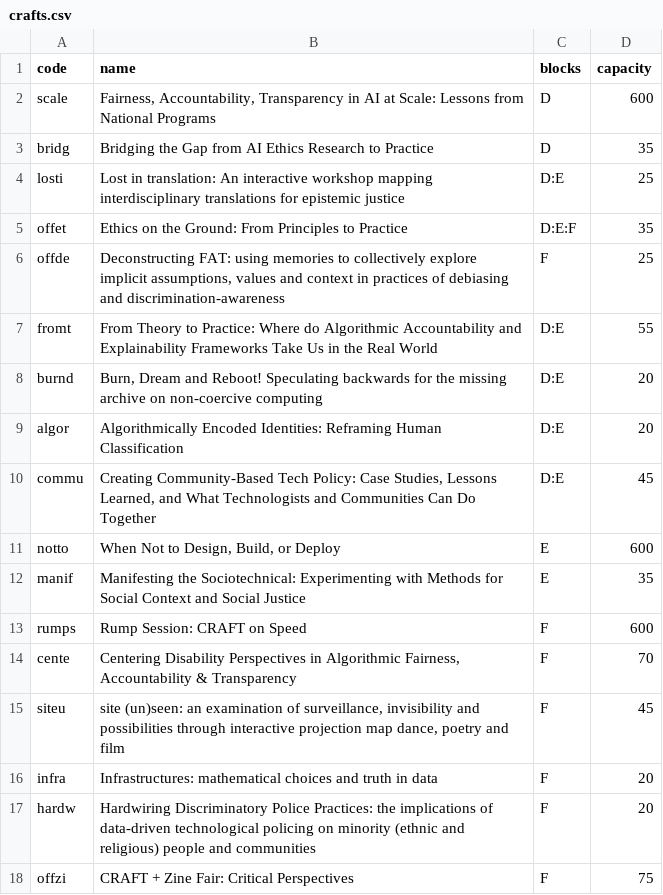
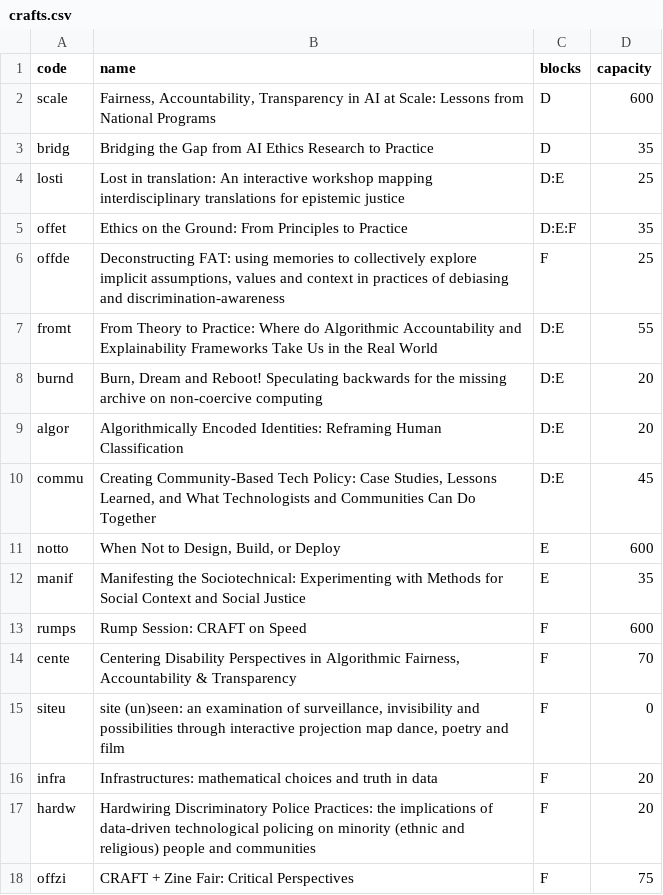
Before and after one commit to chatox/fat2020_signup, a CSV file: data/crafts.csv, drawn as a sheet.

Commit message:
Session canceled

```diff
--- a/data/crafts.csv
+++ b/data/crafts.csv
@@ -14,3 +14,3 @@ rumps;Rump Session: CRAFT on Speed;F;600
 cente;Centering Disability Perspectives in Algorithmic Fairness, Accountability & Transparency;F;70
-siteu;site (un)seen: an examination of surveillance, invisibility and possibilities through interactive projection map dance, poetry and film;F;45
+siteu;site (un)seen: an examination of surveillance, invisibility and possibilities through interactive projection map dance, poetry and film;F;0
 infra;Infrastructures: mathematical choices and truth in data;F;20
```
